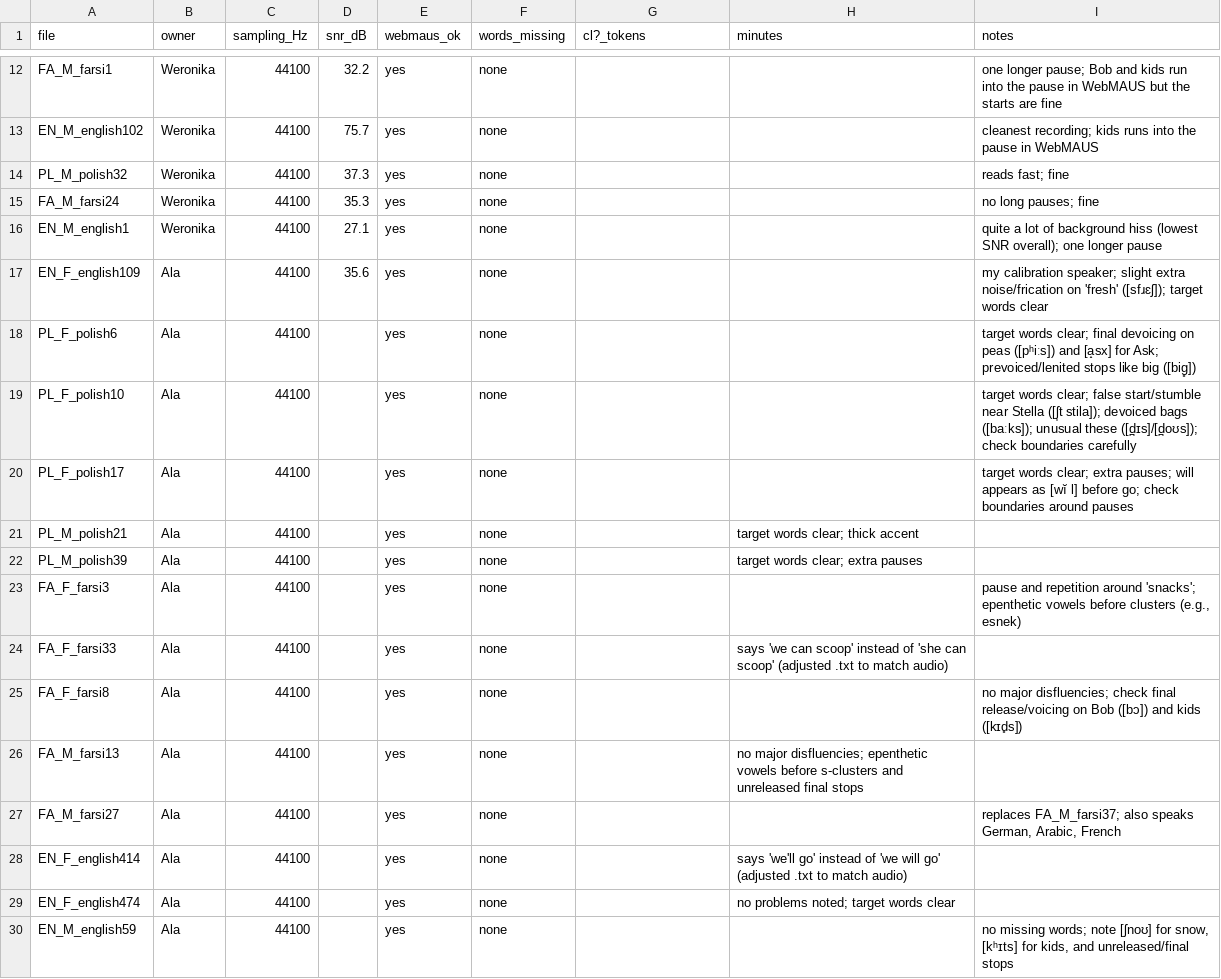
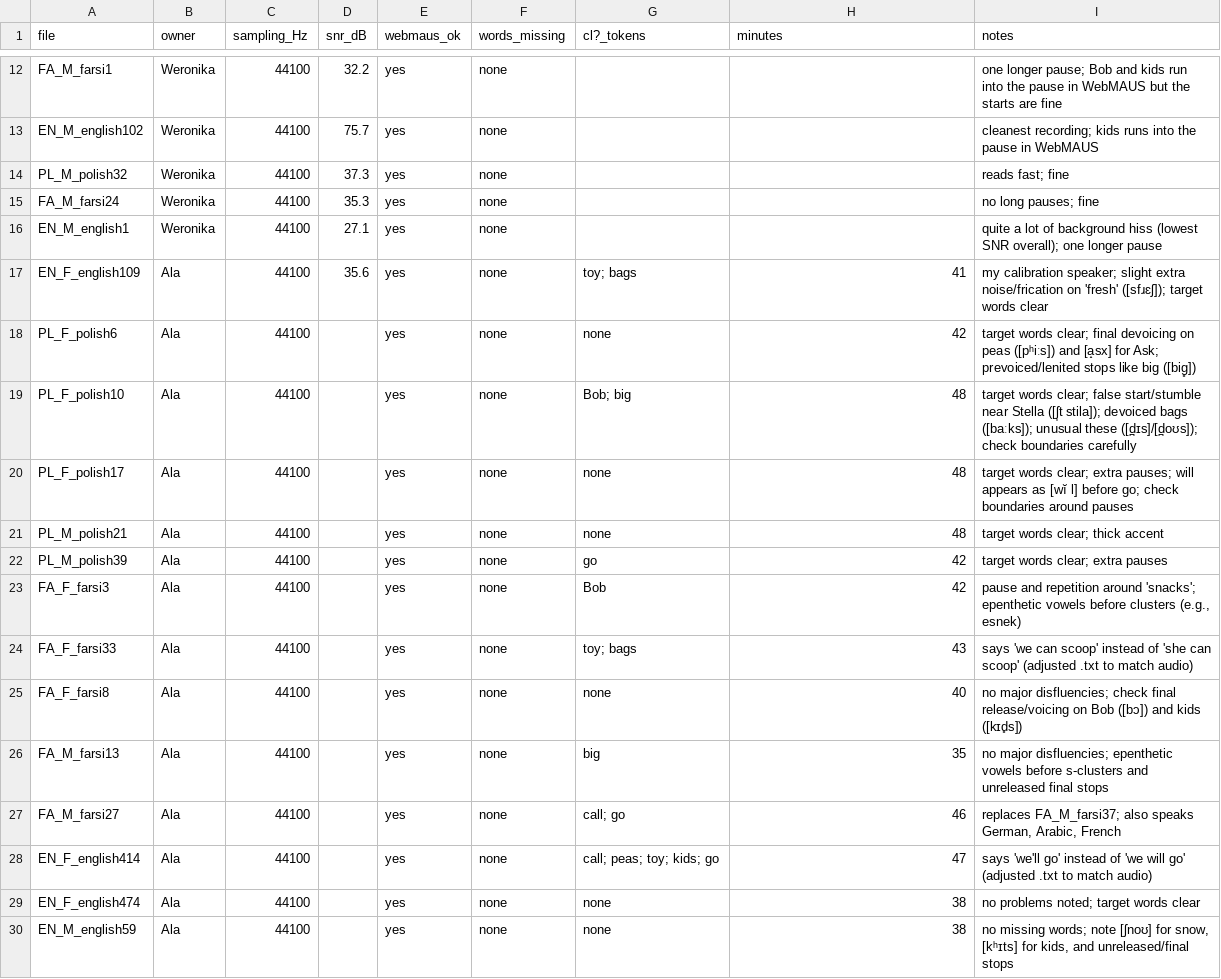
Before and after one commit to wbiegowska/VOT_project, a CSV file: 00_admin/annotation_log.csv, drawn as a sheet; only a part is shown, gaps mark what is left out; the diff covers the shown part only.

Commit message:
updated annotation_log

```diff
--- a/00_admin/annotation_log.csv
+++ b/00_admin/annotation_log.csv
@@ -16,15 +16,15 @@ FA_M_farsi24,Weronika,44100,35.3,yes,none,,,no long pauses; fine
 EN_M_english1,Weronika,44100,27.1,yes,none,,,quite a lot of background hiss (lowest SNR overall); one longer pause
-EN_F_english109,Ala,44100,35.6,yes,none,,,my calibration speaker; slight extra noise/frication on 'fresh' ([sfɹɛʃ]); target words clear
-PL_F_polish6,Ala,44100,,yes,none,,,target words clear; final devoicing on peas ([pʰiːs]) and [a̝sx] for Ask; prevoiced/lenited stops like big ([biɡ̥])
-PL_F_polish10,Ala,44100,,yes,none,,,target words clear; false start/stumble near Stella ([ʃ̩t stila]); devoiced bags ([baːks]); unusual these ([d̪ɪs]/[d̪oʊs]); check boundaries carefully
-PL_F_polish17,Ala,44100,,yes,none,,,target words clear; extra pauses; will appears as [wĭ l] before go; check boundaries around pauses
-PL_M_polish21,Ala,44100,,yes,none,,target words clear; thick accent,
-PL_M_polish39,Ala,44100,,yes,none,,target words clear; extra pauses,
-FA_F_farsi3,Ala,44100,,yes,none,,,"pause and repetition around 'snacks'; epenthetic vowels before clusters (e.g., esnek)"
-FA_F_farsi33,Ala,44100,,yes,none,,says 'we can scoop' instead of 'she can scoop' (adjusted .txt to match audio),
-FA_F_farsi8,Ala,44100,,yes,none,,,no major disfluencies; check final release/voicing on Bob ([bɔ]) and kids ([kɪd̥s])
-FA_M_farsi13,Ala,44100,,yes,none,,no major disfluencies; epenthetic vowels before s-clusters and unreleased final stops,
-FA_M_farsi27,Ala,44100,,yes,none,,,"replaces FA_M_farsi37; also speaks German, Arabic, French"
-EN_F_english414,Ala,44100,,yes,none,,says 'we'll go' instead of 'we will go' (adjusted .txt to match audio),
-EN_F_english474,Ala,44100,,yes,none,,no problems noted; target words clear,
-EN_M_english59,Ala,44100,,yes,none,,,"no missing words; note [ʃnoʊ] for snow, [kʰɪts] for kids, and unreleased/final stops"
+EN_F_english109,Ala,44100,35.6,yes,none,toy; bags,41,my calibration speaker; slight extra noise/frication on 'fresh' ([sfɹɛʃ]); target words clear
+PL_F_polish6,Ala,44100,,yes,none,none,42,target words clear; final devoicing on peas ([pʰiːs]) and [a̝sx] for Ask; prevoiced/lenited stops like big ([biɡ̥])
+PL_F_polish10,Ala,44100,,yes,none,Bob; big,48,target words clear; false start/stumble near Stella ([ʃ̩t stila]); devoiced bags ([baːks]); unusual these ([d̪ɪs]/[d̪oʊs]); check boundaries carefully
+PL_F_polish17,Ala,44100,,yes,none,none,48,target words clear; extra pauses; will appears as [wĭ l] before go; check boundaries around pauses
+PL_M_polish21,Ala,44100,,yes,none,none,48,target words clear; thick accent
+PL_M_polish39,Ala,44100,,yes,none,go,42,target words clear; extra pauses
+FA_F_farsi3,Ala,44100,,yes,none,Bob,42,"pause and repetition around 'snacks'; epenthetic vowels before clusters (e.g., esnek)"
+FA_F_farsi33,Ala,44100,,yes,none,toy; bags,43,says 'we can scoop' instead of 'she can scoop' (adjusted .txt to match audio)
+FA_F_farsi8,Ala,44100,,yes,none,none,40,no major disfluencies; check final release/voicing on Bob ([bɔ]) and kids ([kɪd̥s])
+FA_M_farsi13,Ala,44100,,yes,none,big,35,no major disfluencies; epenthetic vowels before s-clusters and unreleased final stops
+FA_M_farsi27,Ala,44100,,yes,none,call; go,46,"replaces FA_M_farsi37; also speaks German, Arabic, French"
+EN_F_english414,Ala,44100,,yes,none,call; peas; toy; kids; go,47,says 'we'll go' instead of 'we will go' (adjusted .txt to match audio)
+EN_F_english474,Ala,44100,,yes,none,none,38,no problems noted; target words clear
+EN_M_english59,Ala,44100,,yes,none,none,38,"no missing words; note [ʃnoʊ] for snow, [kʰɪts] for kids, and unreleased/final stops"
```
Also changed, not shown: 3 edited cells elsewhere in this file.
